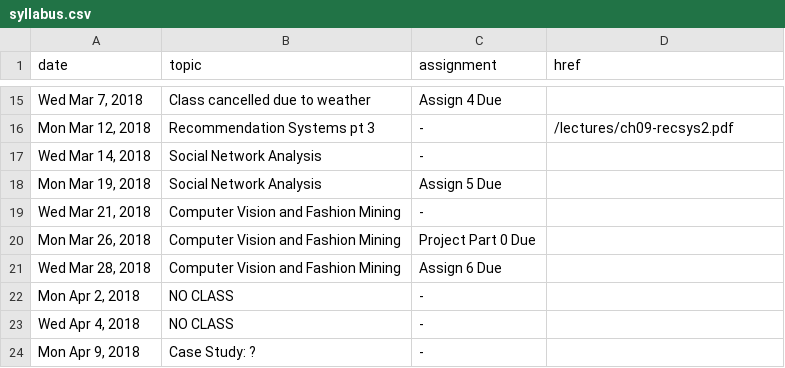
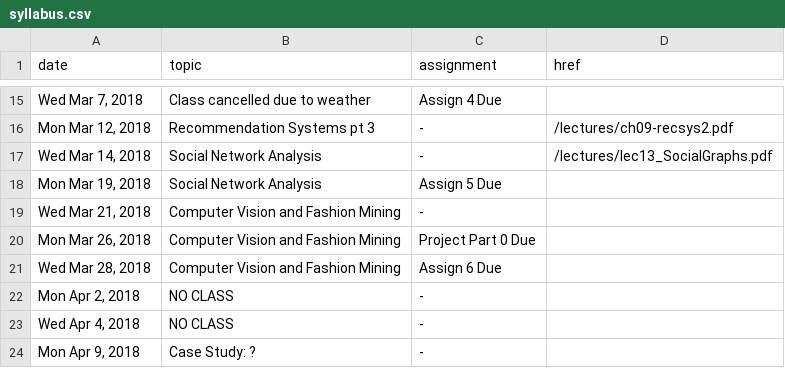
Before and after one commit to cs5304/ds-in-the-wild, a CSV file: syllabus.csv, drawn as a sheet; only a part is shown, gaps mark what is left out.

Commit message:
Updated Social Graphs lecture

```diff
--- a/syllabus.csv
+++ b/syllabus.csv
@@ -16,3 +16,3 @@ date,topic,assignment,href
 "Mon Mar 12, 2018","Recommendation Systems pt 3","-","/lectures/ch09-recsys2.pdf"
-"Wed Mar 14, 2018","Social Network Analysis","-",""
+"Wed Mar 14, 2018","Social Network Analysis","-","/lectures/lec13_SocialGraphs.pdf"
 "Mon Mar 19, 2018","Social Network Analysis","Assign 5 Due",""
```
Also changed, not shown: 2 other files.
